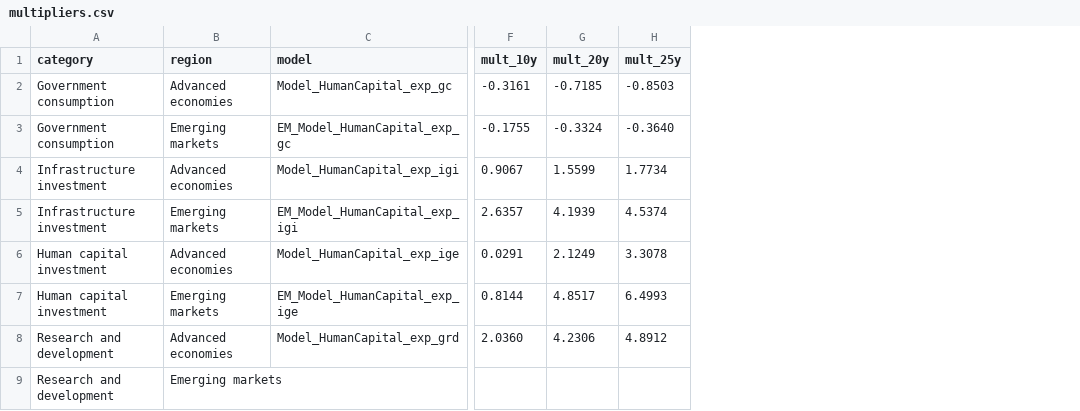
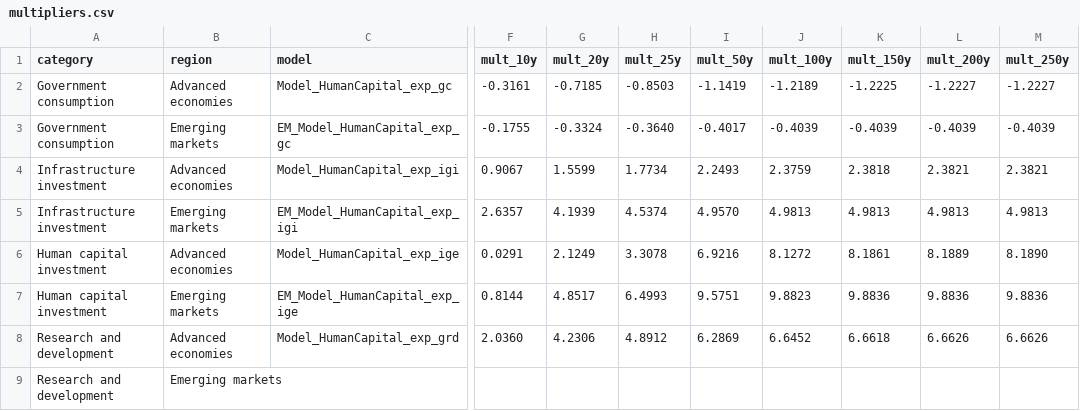
Before and after one commit to kbankowski-econ/2025-05_spendingModelling, a CSV file: docs/2026-06_wp-imf/csvFiles/multipliers.csv, drawn as a sheet; only a part is shown, gaps mark what is left out; the diff names each change by its address in the sheet, - before the commit and + after, or states it on an @@ line.

Commit message:
Extend multiplier table to 50/100/150/200/250-year horizons

```diff
--- a/docs/2026-06_wp-imf/csvFiles/multipliers.csv
+++ b/docs/2026-06_wp-imf/csvFiles/multipliers.csv
+column I (mult_50y), rows 2-8: -1.1419 | -0.4017 | 2.2493 | 4.9570 | 6.9216 | 9.5751 | 6.2869
+column J (mult_100y), rows 2-8: -1.2189 | -0.4039 | 2.3759 | 4.9813 | 8.1272 | 9.8823 | 6.6452
+column K (mult_150y), rows 2-8: -1.2225 | -0.4039 | 2.3818 | 4.9813 | 8.1861 | 9.8836 | 6.6618
+column L (mult_200y), rows 2-8: -1.2227 | -0.4039 | 2.3821 | 4.9813 | 8.1889 | 9.8836 | 6.6626
+column M (mult_250y), rows 2-8: -1.2227 | -0.4039 | 2.3821 | 4.9813 | 8.1890 | 9.8836 | 6.6626
```
Also changed, not shown: 3 other files.
